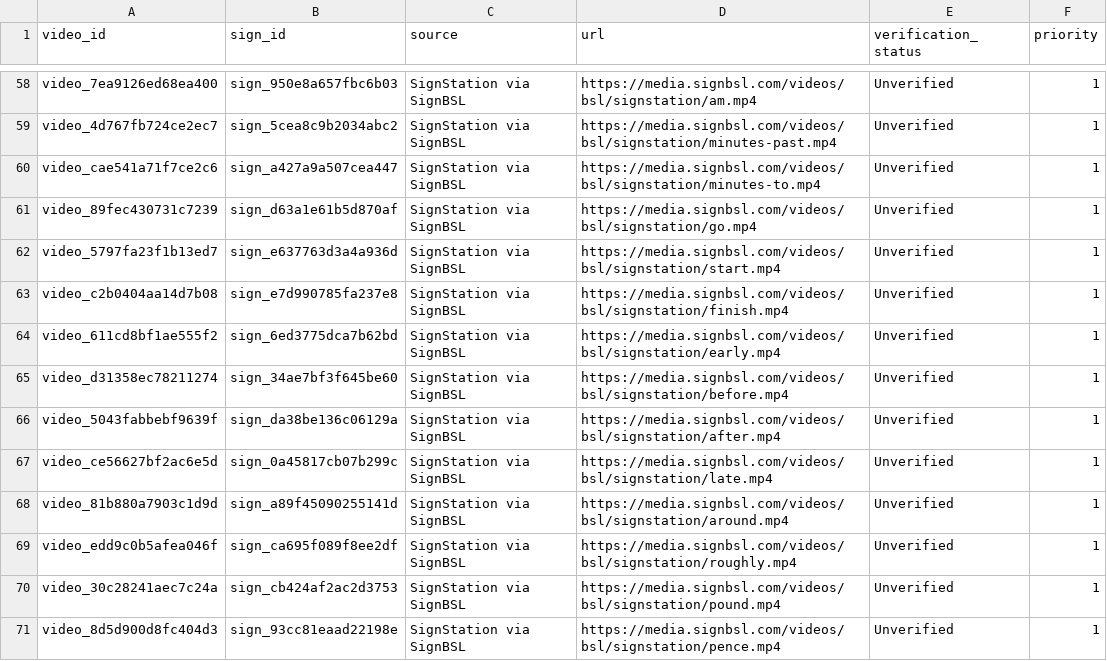
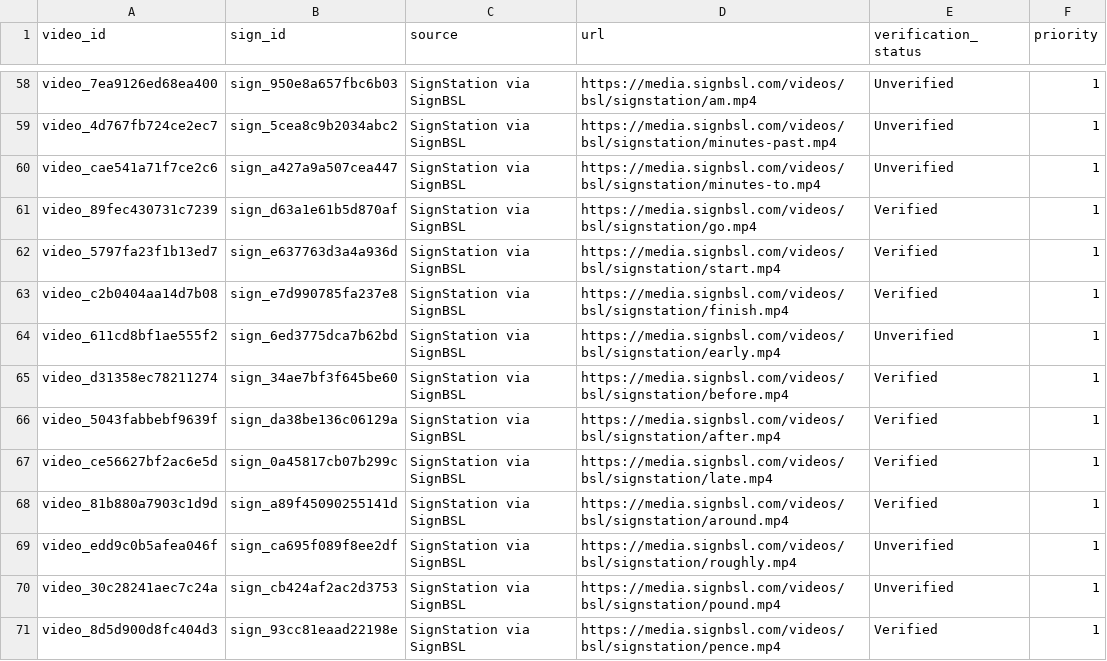
Before and after one commit to ifm2/bsl-study-support, a CSV file: data/videos.csv, drawn as a sheet; only a part is shown, gaps mark what is left out; the diff covers the shown part only.

Commit message:
Update verified video records

```diff
--- a/data/videos.csv
+++ b/data/videos.csv
@@ -60,12 +60,12 @@ video_4d767fb724ce2ec7,sign_5cea8c9b2034abc2,SignStation via SignBSL,https://med
 video_cae541a71f7ce2c6,sign_a427a9a507cea447,SignStation via SignBSL,https://media.signbsl.com/videos/bsl/signstation/minutes-to.mp4,Unverified,1
-video_89fec430731c7239,sign_d63a1e61b5d870af,SignStation via SignBSL,https://media.signbsl.com/videos/bsl/signstation/go.mp4,Unverified,1
-video_5797fa23f1b13ed7,sign_e637763d3a4a936d,SignStation via SignBSL,https://media.signbsl.com/videos/bsl/signstation/start.mp4,Unverified,1
-video_c2b0404aa14d7b08,sign_e7d990785fa237e8,SignStation via SignBSL,https://media.signbsl.com/videos/bsl/signstation/finish.mp4,Unverified,1
+video_89fec430731c7239,sign_d63a1e61b5d870af,SignStation via SignBSL,https://media.signbsl.com/videos/bsl/signstation/go.mp4,Verified,1
+video_5797fa23f1b13ed7,sign_e637763d3a4a936d,SignStation via SignBSL,https://media.signbsl.com/videos/bsl/signstation/start.mp4,Verified,1
+video_c2b0404aa14d7b08,sign_e7d990785fa237e8,SignStation via SignBSL,https://media.signbsl.com/videos/bsl/signstation/finish.mp4,Verified,1
 video_611cd8bf1ae555f2,sign_6ed3775dca7b62bd,SignStation via SignBSL,https://media.signbsl.com/videos/bsl/signstation/early.mp4,Unverified,1
-video_d31358ec78211274,sign_34ae7bf3f645be60,SignStation via SignBSL,https://media.signbsl.com/videos/bsl/signstation/before.mp4,Unverified,1
-video_5043fabbebf9639f,sign_da38be136c06129a,SignStation via SignBSL,https://media.signbsl.com/videos/bsl/signstation/after.mp4,Unverified,1
-video_ce56627bf2ac6e5d,sign_0a45817cb07b299c,SignStation via SignBSL,https://media.signbsl.com/videos/bsl/signstation/late.mp4,Unverified,1
-video_81b880a7903c1d9d,sign_a89f45090255141d,SignStation via SignBSL,https://media.signbsl.com/videos/bsl/signstation/around.mp4,Unverified,1
+video_d31358ec78211274,sign_34ae7bf3f645be60,SignStation via SignBSL,https://media.signbsl.com/videos/bsl/signstation/before.mp4,Verified,1
+video_5043fabbebf9639f,sign_da38be136c06129a,SignStation via SignBSL,https://media.signbsl.com/videos/bsl/signstation/after.mp4,Verified,1
+video_ce56627bf2ac6e5d,sign_0a45817cb07b299c,SignStation via SignBSL,https://media.signbsl.com/videos/bsl/signstation/late.mp4,Verified,1
+video_81b880a7903c1d9d,sign_a89f45090255141d,SignStation via SignBSL,https://media.signbsl.com/videos/bsl/signstation/around.mp4,Verified,1
 video_edd9c0b5afea046f,sign_ca695f089f8ee2df,SignStation via SignBSL,https://media.signbsl.com/videos/bsl/signstation/roughly.mp4,Unverified,1
 video_30c28241aec7c24a,sign_cb424af2ac2d3753,SignStation via SignBSL,https://media.signbsl.com/videos/bsl/signstation/pound.mp4,Unverified,1
-video_8d5d900d8fc404d3,sign_93cc81eaad22198e,SignStation via SignBSL,https://media.signbsl.com/videos/bsl/signstation/pence.mp4,Unverified,1
+video_8d5d900d8fc404d3,sign_93cc81eaad22198e,SignStation via SignBSL,https://media.signbsl.com/videos/bsl/signstation/pence.mp4,Verified,1
```
Also changed, not shown: 28 edited cells elsewhere in this file, 2 other files.
